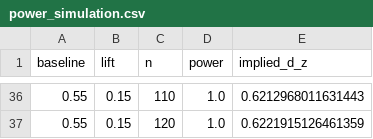
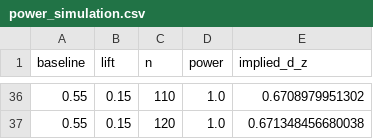
Before and after one commit to burakdon/sticker-comms, a CSV file: outputs/tables/power_simulation.csv, drawn as a sheet; only a part is shown, gaps mark what is left out; the diff covers the shown part only.

```diff
--- a/outputs/tables/power_simulation.csv
+++ b/outputs/tables/power_simulation.csv
@@ -36,2 +36,2 @@ baseline,lift,n,power,implied_d_z
-0.55,0.15,110,1.0,0.6212968011631443
-0.55,0.15,120,1.0,0.6221915126461359
+0.55,0.15,110,1.0,0.6708979951302
+0.55,0.15,120,1.0,0.671348456680038
```
Also changed, not shown: 64 edited cells elsewhere in this file, data/sticker_sets.csv, data/stimuli.csv, 19 other files.
